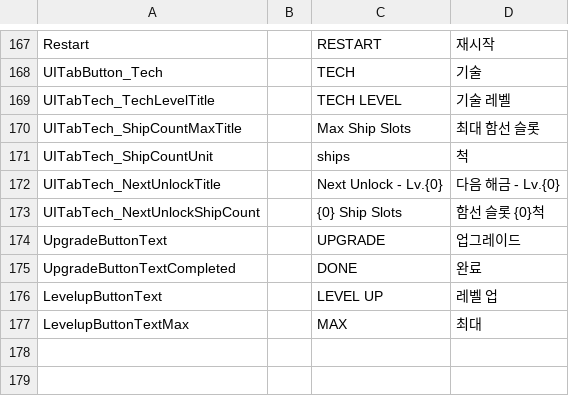
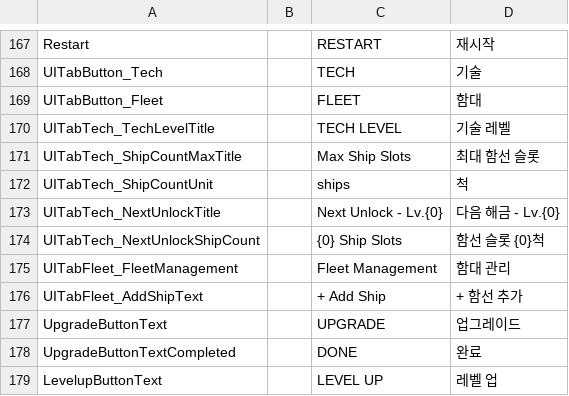
Before and after one commit to gsyan/thefirst_client_unity, a CSV file: Assets/Resources/Localization/csv/UI.csv, drawn as a sheet; only a part is shown, gaps mark what is left out; the shorter side is filled out with more unchanged rows; the diff names each change by its address in the sheet, - before the commit and + after, or states it on an @@ line.

Commit message:
fleet ui done

```diff
--- a/Assets/Resources/Localization/csv/UI.csv
+++ b/Assets/Resources/Localization/csv/UI.csv
+row 169: UITabButton_Fleet |  | FLEET | 함대
+row 175: UITabFleet_FleetManagement |  | Fleet Management | 함대 관리
+row 176: UITabFleet_AddShipText |  | + Add Ship | + 함선 추가
```
Also changed, not shown: 37 other files.
